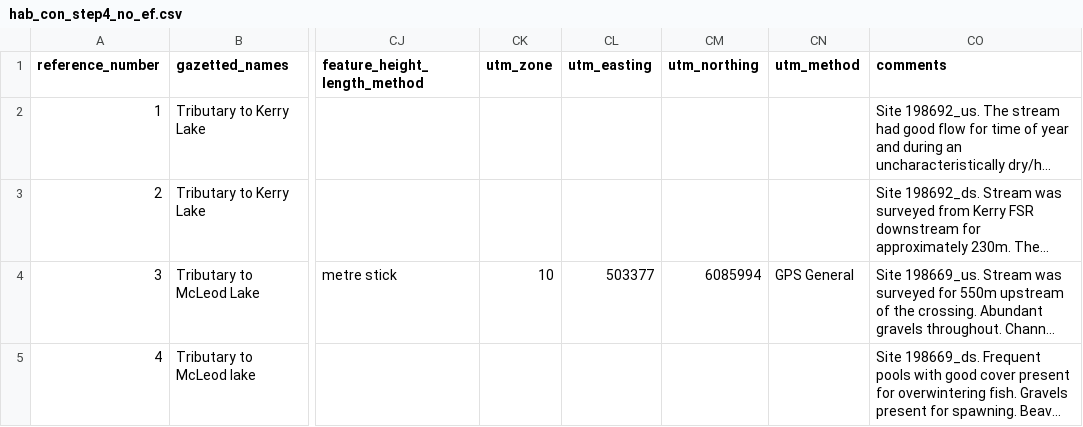
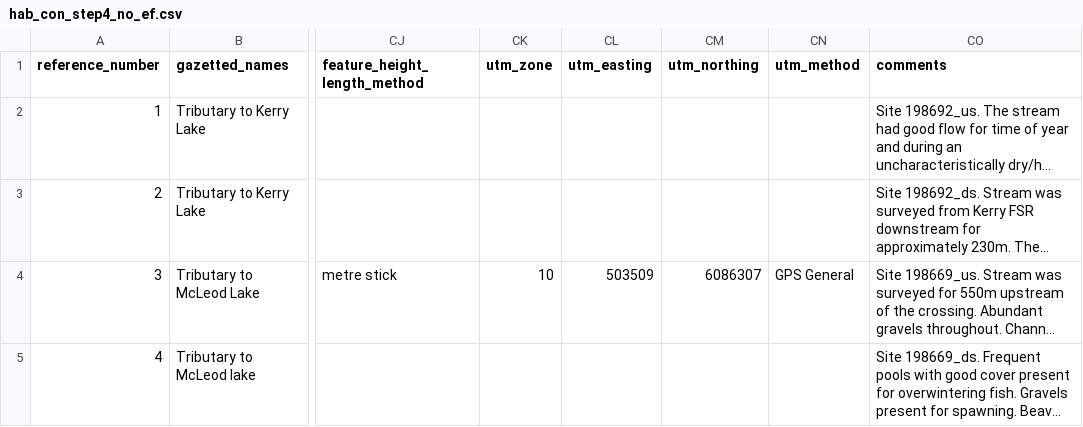
Before and after one commit to NewGraphEnvironment/fish_passage_peace_2024_reporting, a CSV file: data/inputs_extracted/hab_con_step4_no_ef.csv, drawn as a sheet; only a part is shown, gaps mark what is left out; long unchanged cells end in …; the diff names each change by its address in the sheet, - before the commit and + after, or states it on an @@ line.

```diff
--- a/data/inputs_extracted/hab_con_step4_no_ef.csv
+++ b/data/inputs_extracted/hab_con_step4_no_ef.csv
-CL4 (utm_easting): 503377
+CL4 (utm_easting): 503509
-CM4 (utm_northing): 6085994
+CM4 (utm_northing): 6086307
```
Also changed, not shown: data/inputs_extracted/hab_con_alias_local_name_relocate.csv, data/inputs_extracted/hab_con_method_comments_step2.csv, 2 other files.
